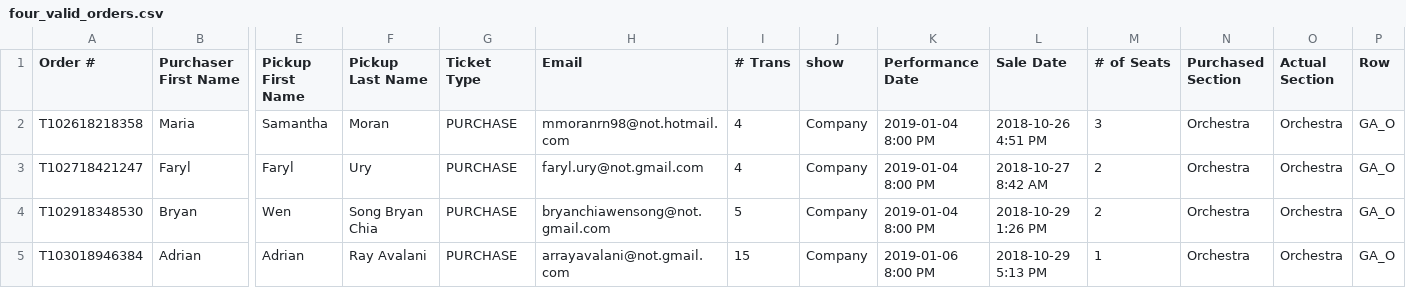
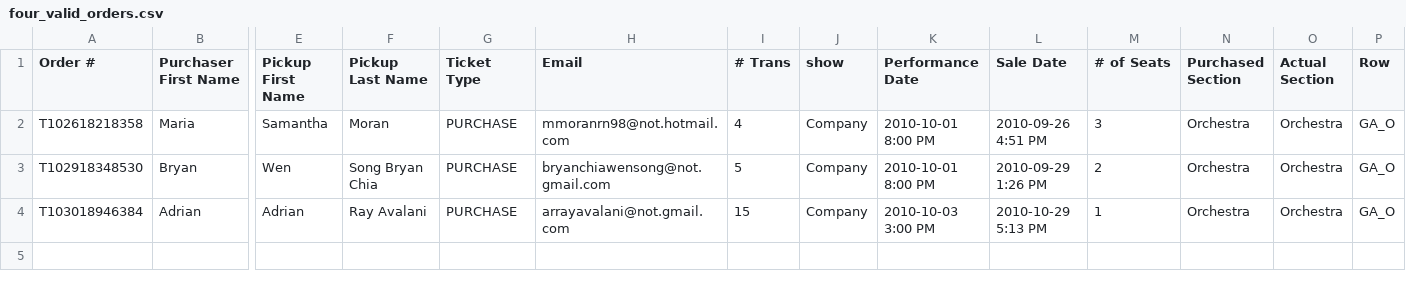
Before and after one commit to armandofox/audience1st, a CSV file: spec/import_test_files/today_tix/four_valid_orders.csv, drawn as a sheet; only a part is shown, gaps mark what is left out; removed rows and columns are numbered as before the commit, all else as after; rows hold the shown columns only; the diff names each change by its address in the sheet, - before the commit and + after, or states it on an @@ line.

```diff
--- a/spec/import_test_files/today_tix/four_valid_orders.csv
+++ b/spec/import_test_files/today_tix/four_valid_orders.csv
-K2 (Performance Date): 2019-01-04 8:00 PM
+K2 (Performance Date): 2010-10-01 8:00 PM
-L2 (Sale Date): 2018-10-26 4:51 PM
+L2 (Sale Date): 2010-09-26 4:51 PM
-row 3: T102718421247 | Faryl | Faryl | Ury | PURCHASE | faryl.ury@not.gmail.com | 4 | Company | 2019-01-04 8:00 PM | 2018-10-27 8:42 AM | 2 | Orchestra | Orchestra | GA_O
-K3 (Performance Date): 2019-01-04 8:00 PM
+K3 (Performance Date): 2010-10-01 8:00 PM
-L3 (Sale Date): 2018-10-29 1:26 PM
+L3 (Sale Date): 2010-09-29 1:26 PM
-K4 (Performance Date): 2019-01-06 8:00 PM
+K4 (Performance Date): 2010-10-03 3:00 PM
-L4 (Sale Date): 2018-10-29 5:13 PM
+L4 (Sale Date): 2010-10-29 5:13 PM
```
Also changed, not shown: 8 other files.
